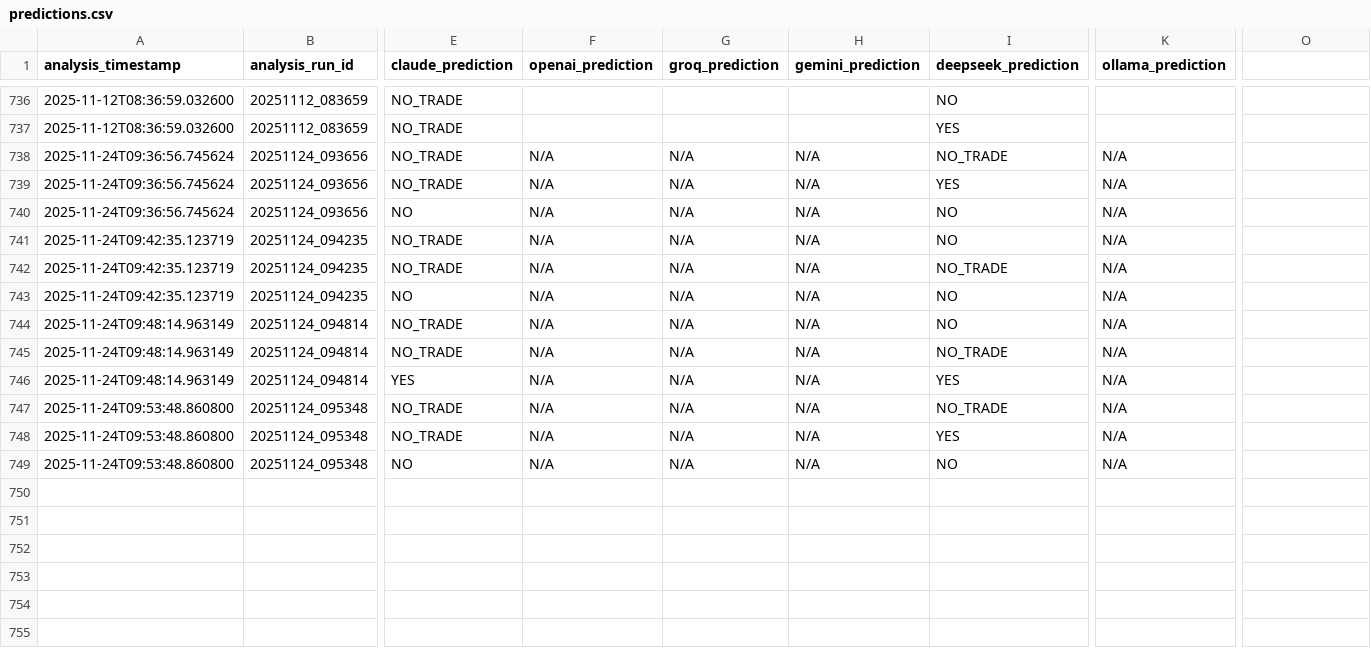
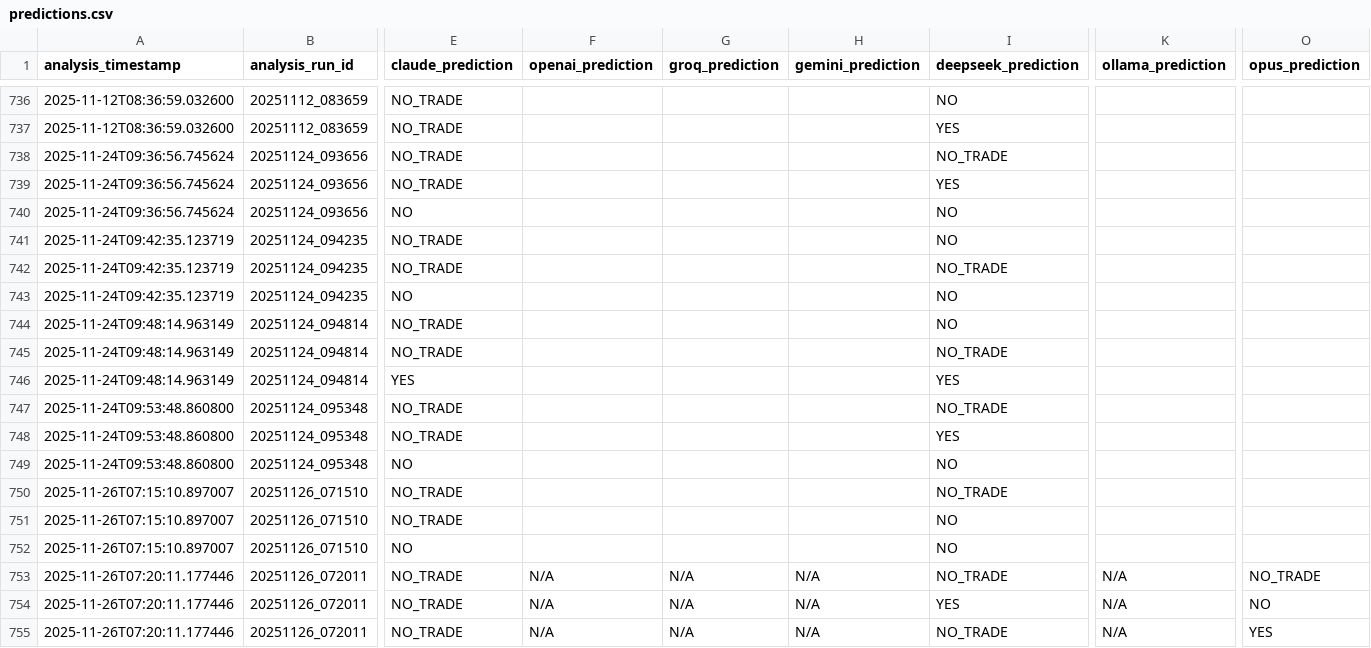
Before and after one commit to moondevonyt/moon-dev-ai-agents, a CSV file: src/data/polymarket/predictions.csv, drawn as a sheet; only a part is shown, gaps mark what is left out; rows hold the shown columns only; the diff names each change by its address in the sheet, - before the commit and + after, or states it on an @@ line.

```diff
--- a/src/data/polymarket/predictions.csv
+++ b/src/data/polymarket/predictions.csv
-O1: (empty)
+O1: opus_prediction
-F738:F749 (openai_prediction): N/A
+F738:F749 (openai_prediction): (empty)
-G738:G749 (groq_prediction): N/A
+G738:G749 (groq_prediction): (empty)
-H738:H749 (gemini_prediction): N/A
+H738:H749 (gemini_prediction): (empty)
-K738:K749 (ollama_prediction): N/A
+K738:K749 (ollama_prediction): (empty)
+row 750: 2025-11-26T07:15:10.897007 | 20251126_071510 | NO_TRADE |  |  |  | NO_TRADE
+row 751: 2025-11-26T07:15:10.897007 | 20251126_071510 | NO_TRADE |  |  |  | NO
+row 752: 2025-11-26T07:15:10.897007 | 20251126_071510 | NO |  |  |  | NO
+row 753: 2025-11-26T07:20:11.177446 | 20251126_072011 | NO_TRADE | N/A | N/A | N/A | NO_TRADE | N/A | NO_TRADE
+row 754: 2025-11-26T07:20:11.177446 | 20251126_072011 | NO_TRADE | N/A | N/A | N/A | YES | N/A | NO
+row 755: 2025-11-26T07:20:11.177446 | 20251126_072011 | NO_TRADE | N/A | N/A | N/A | NO_TRADE | N/A | YES
```
Also changed, not shown: src/data/polymarket/consensus_picks.csv, src/data/polymarket/markets.csv, 13 other files.
